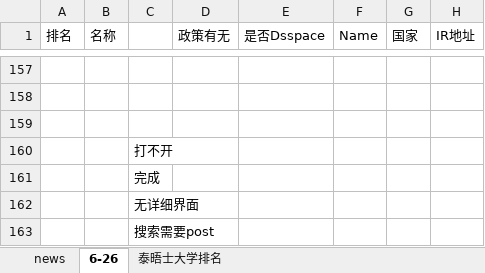
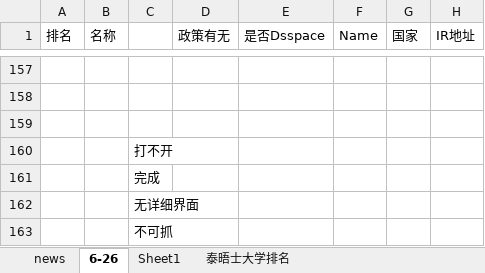
Before and after one commit to dpy615/searcher, an Excel workbook: Tools/么么么程序6127.xlsx, sheet 6-26, drawn as a sheet; only a part is shown, gaps mark what is left out; values as stored, in another font and other column widths than the file's, no cell formats; the diff names each change by its address in the sheet, - before the commit and + after, or states it on an @@ line.

```diff
--- a/Tools/么么么程序6127.xlsx (sheet 6-26)
+++ b/Tools/么么么程序6127.xlsx (sheet 6-26)
+sheet tab: Sheet1
-C163: 搜索需要post
+C163: 不可抓
```
Also changed, not shown: cell formats, 41 other files.
